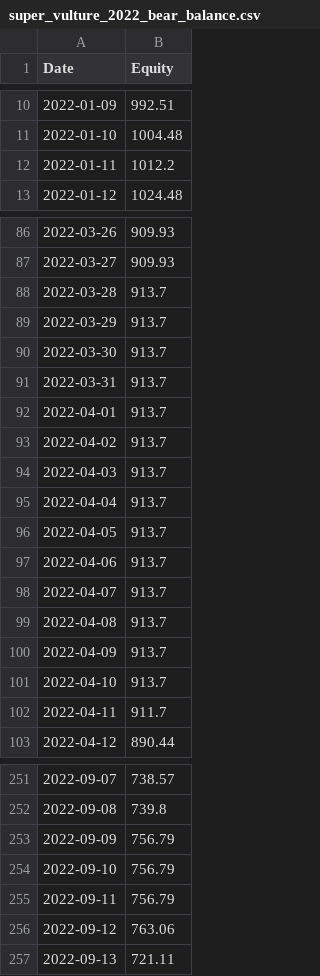
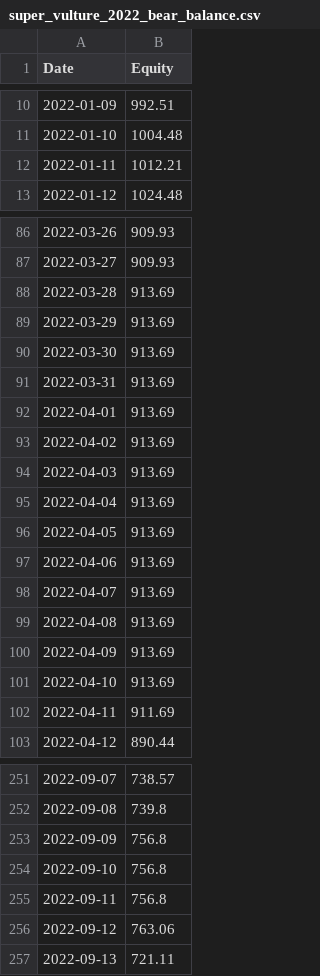
Before and after one commit to HuJonathan123/stock_web_app, a CSV file: data/super_vulture_2022_bear_balance.csv, drawn as a sheet; only a part is shown, gaps mark what is left out.

```diff
--- a/data/super_vulture_2022_bear_balance.csv
+++ b/data/super_vulture_2022_bear_balance.csv
@@ -11,3 +11,3 @@ Date,Equity
 2022-01-10,1004.48
-2022-01-11,1012.2
+2022-01-11,1012.21
 2022-01-12,1024.48
@@ -87,17 +87,17 @@ Date,Equity
 2022-03-27,909.93
-2022-03-28,913.7
-2022-03-29,913.7
-2022-03-30,913.7
-2022-03-31,913.7
-2022-04-01,913.7
-2022-04-02,913.7
-2022-04-03,913.7
-2022-04-04,913.7
-2022-04-05,913.7
-2022-04-06,913.7
-2022-04-07,913.7
-2022-04-08,913.7
-2022-04-09,913.7
-2022-04-10,913.7
-2022-04-11,911.7
+2022-03-28,913.69
+2022-03-29,913.69
+2022-03-30,913.69
+2022-03-31,913.69
+2022-04-01,913.69
+2022-04-02,913.69
+2022-04-03,913.69
+2022-04-04,913.69
+2022-04-05,913.69
+2022-04-06,913.69
+2022-04-07,913.69
+2022-04-08,913.69
+2022-04-09,913.69
+2022-04-10,913.69
+2022-04-11,911.69
 2022-04-12,890.44
@@ -252,5 +252,5 @@ Date,Equity
 2022-09-08,739.8
-2022-09-09,756.79
-2022-09-10,756.79
-2022-09-11,756.79
+2022-09-09,756.8
+2022-09-10,756.8
+2022-09-11,756.8
 2022-09-12,763.06
```
Also changed, not shown: data/super_vulture_2023_recovery_balance.csv, data/super_vulture_2024_bull_log.csv, 2 other files.
